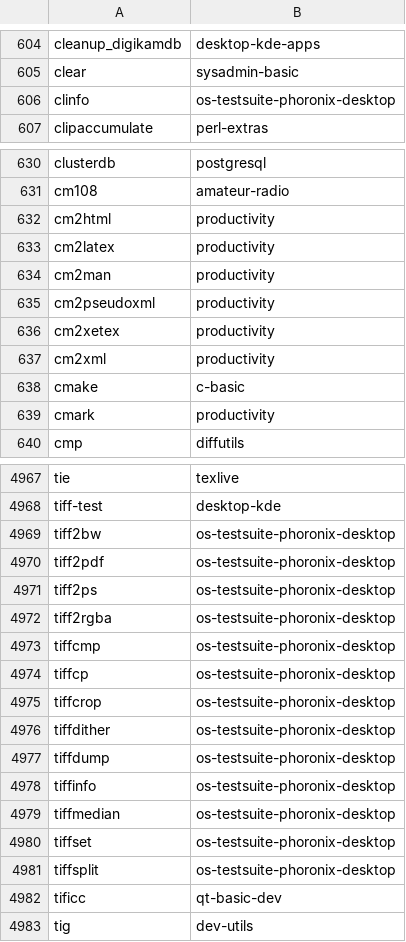
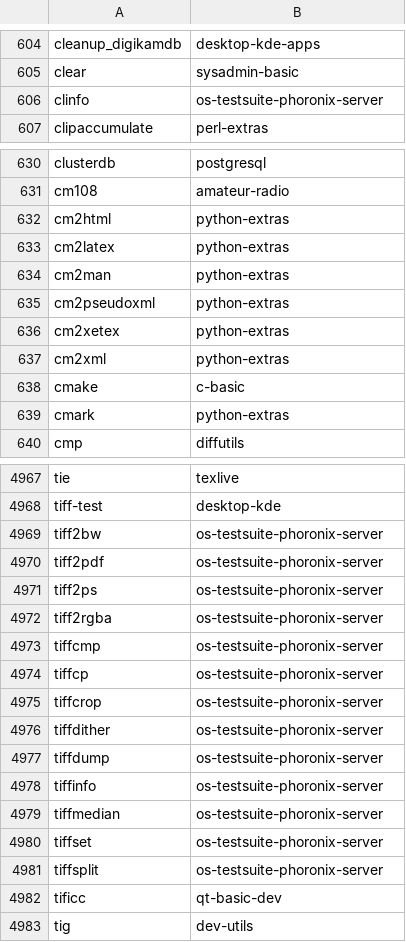
Before and after one commit to lebensterben/cnf, a CSV file: commandlist.csv, drawn as a sheet; only a part is shown, gaps mark what is left out; the diff covers the shown part only.

Commit message:
update command list for 27640

```diff
--- a/commandlist.csv
+++ b/commandlist.csv
@@ -605,3 +605,3 @@ cleanup_digikamdb	desktop-kde-apps
 clear	sysadmin-basic
-clinfo	os-testsuite-phoronix-desktop
+clinfo	os-testsuite-phoronix-server
 clipaccumulate	perl-extras
@@ -631,10 +631,10 @@ clusterdb	postgresql
 cm108	amateur-radio
-cm2html	productivity
-cm2latex	productivity
-cm2man	productivity
-cm2pseudoxml	productivity
-cm2xetex	productivity
-cm2xml	productivity
+cm2html	python-extras
+cm2latex	python-extras
+cm2man	python-extras
+cm2pseudoxml	python-extras
+cm2xetex	python-extras
+cm2xml	python-extras
 cmake	c-basic
-cmark	productivity
+cmark	python-extras
 cmp	diffutils
@@ -4968,15 +4968,15 @@ tie	texlive
 tiff-test	desktop-kde
-tiff2bw	os-testsuite-phoronix-desktop
-tiff2pdf	os-testsuite-phoronix-desktop
-tiff2ps	os-testsuite-phoronix-desktop
-tiff2rgba	os-testsuite-phoronix-desktop
-tiffcmp	os-testsuite-phoronix-desktop
-tiffcp	os-testsuite-phoronix-desktop
-tiffcrop	os-testsuite-phoronix-desktop
-tiffdither	os-testsuite-phoronix-desktop
-tiffdump	os-testsuite-phoronix-desktop
-tiffinfo	os-testsuite-phoronix-desktop
-tiffmedian	os-testsuite-phoronix-desktop
-tiffset	os-testsuite-phoronix-desktop
-tiffsplit	os-testsuite-phoronix-desktop
+tiff2bw	os-testsuite-phoronix-server
+tiff2pdf	os-testsuite-phoronix-server
+tiff2ps	os-testsuite-phoronix-server
+tiff2rgba	os-testsuite-phoronix-server
+tiffcmp	os-testsuite-phoronix-server
+tiffcp	os-testsuite-phoronix-server
+tiffcrop	os-testsuite-phoronix-server
+tiffdither	os-testsuite-phoronix-server
+tiffdump	os-testsuite-phoronix-server
+tiffinfo	os-testsuite-phoronix-server
+tiffmedian	os-testsuite-phoronix-server
+tiffset	os-testsuite-phoronix-server
+tiffsplit	os-testsuite-phoronix-server
 tificc	qt-basic-dev
```
Also changed, not shown: 45 edited cells elsewhere in this file, 2 other files.
